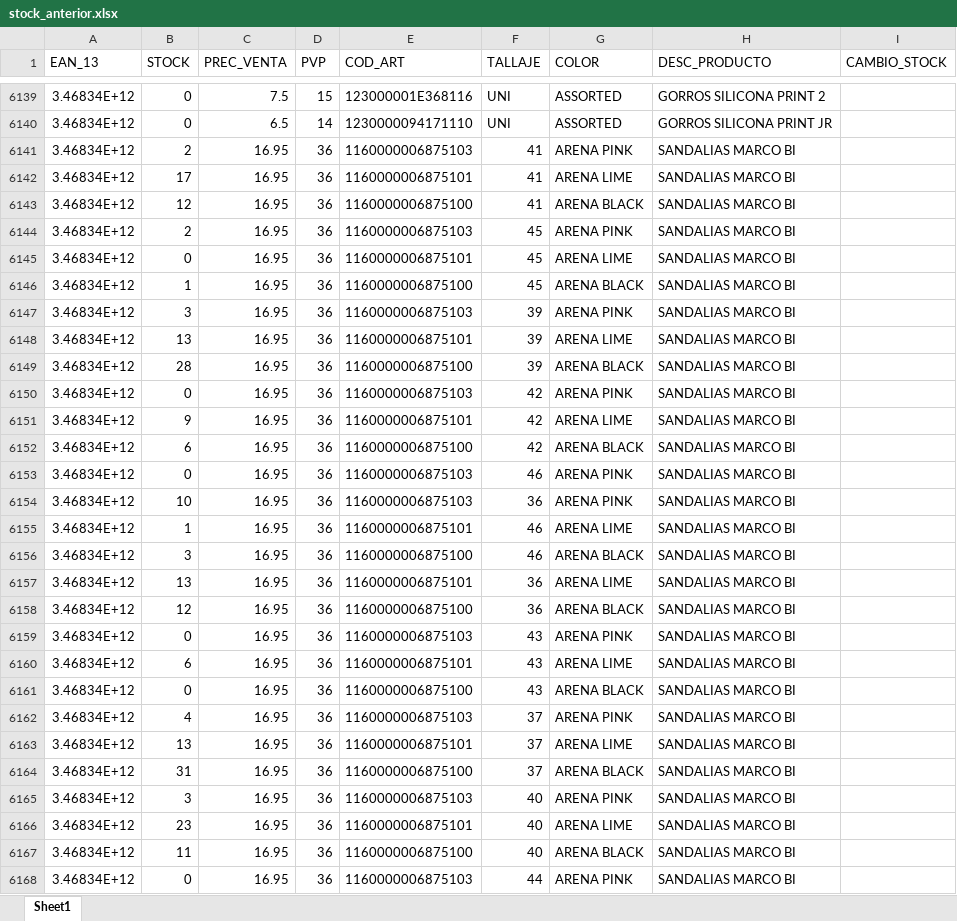
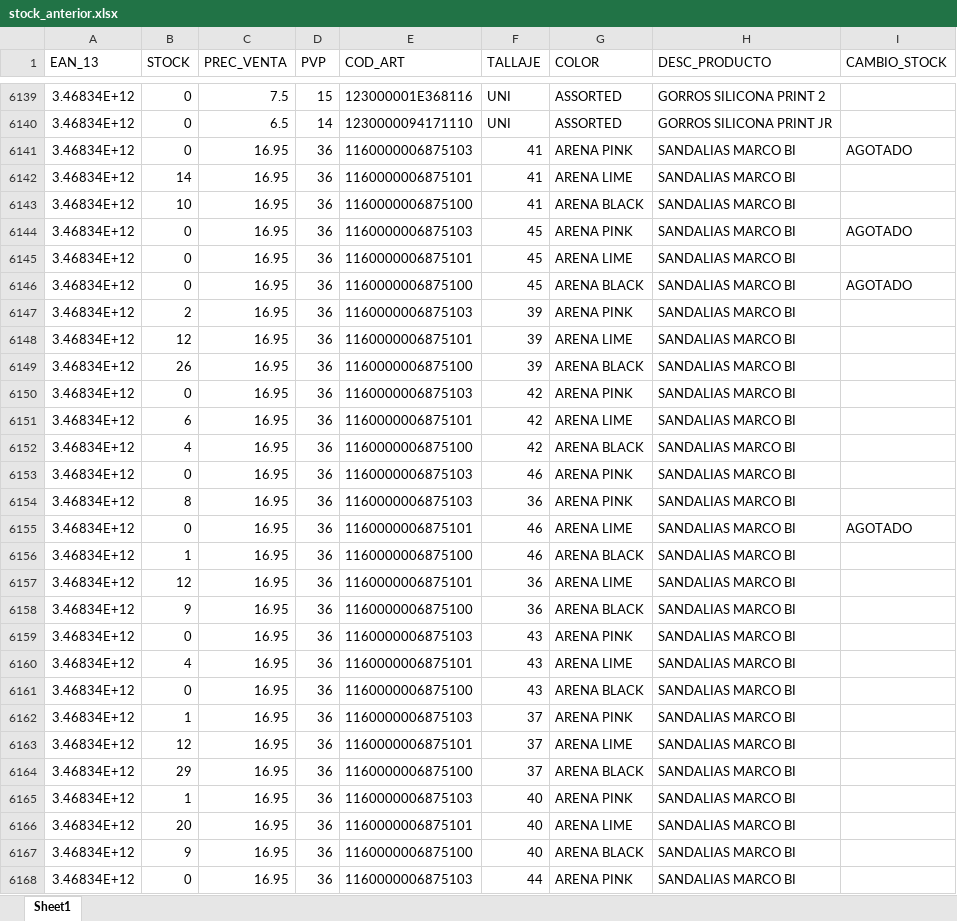
Before and after one commit to diazvjuanjo/stock_alert, an Excel workbook: stock_anterior.xlsx, sheet Sheet1, drawn as a sheet; only a part is shown, gaps mark what is left out; values as stored, in another font and other column widths than the file's, no borders; the diff covers the shown part only; the diff names each change by its address in the sheet, - before the commit and + after, or states it on an @@ line.

```diff
--- a/stock_anterior.xlsx (sheet Sheet1)
+++ b/stock_anterior.xlsx (sheet Sheet1)
-B6141 (STOCK): 2
+B6141 (STOCK): 0
-I6141 (CAMBIO_STOCK): (empty)
+I6141 (CAMBIO_STOCK): AGOTADO
-B6142 (STOCK): 17
+B6142 (STOCK): 14
-B6143 (STOCK): 12
+B6143 (STOCK): 10
-B6144 (STOCK): 2
+B6144 (STOCK): 0
-I6144 (CAMBIO_STOCK): (empty)
+I6144 (CAMBIO_STOCK): AGOTADO
-B6146 (STOCK): 1
+B6146 (STOCK): 0
-I6146 (CAMBIO_STOCK): (empty)
+I6146 (CAMBIO_STOCK): AGOTADO
-B6147 (STOCK): 3
+B6147 (STOCK): 2
-B6148 (STOCK): 13
+B6148 (STOCK): 12
-B6149 (STOCK): 28
+B6149 (STOCK): 26
-B6151 (STOCK): 9
+B6151 (STOCK): 6
-B6152 (STOCK): 6
+B6152 (STOCK): 4
-B6154 (STOCK): 10
+B6154 (STOCK): 8
-B6155 (STOCK): 1
+B6155 (STOCK): 0
-I6155 (CAMBIO_STOCK): (empty)
+I6155 (CAMBIO_STOCK): AGOTADO
-B6156 (STOCK): 3
+B6156 (STOCK): 1
-B6157 (STOCK): 13
+B6157 (STOCK): 12
-B6158 (STOCK): 12
+B6158 (STOCK): 9
-B6160 (STOCK): 6
+B6160 (STOCK): 4
-B6162 (STOCK): 4
+B6162 (STOCK): 1
-B6163 (STOCK): 13
+B6163 (STOCK): 12
-B6164 (STOCK): 31
+B6164 (STOCK): 29
-B6165 (STOCK): 3
+B6165 (STOCK): 1
-B6166 (STOCK): 23
+B6166 (STOCK): 20
-B6167 (STOCK): 11
+B6167 (STOCK): 9
```
Also changed, not shown: 474 edited cells elsewhere in this sheet.
